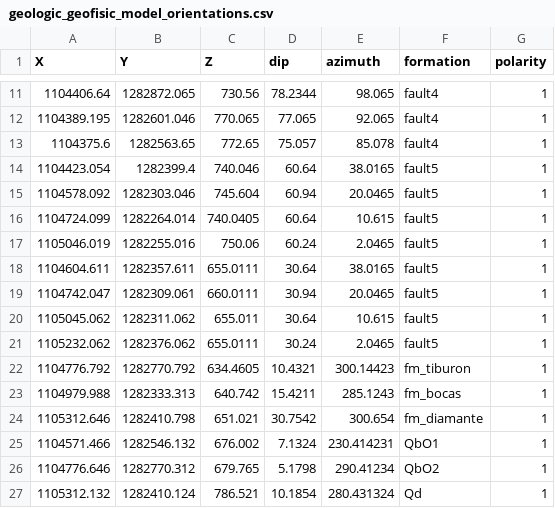
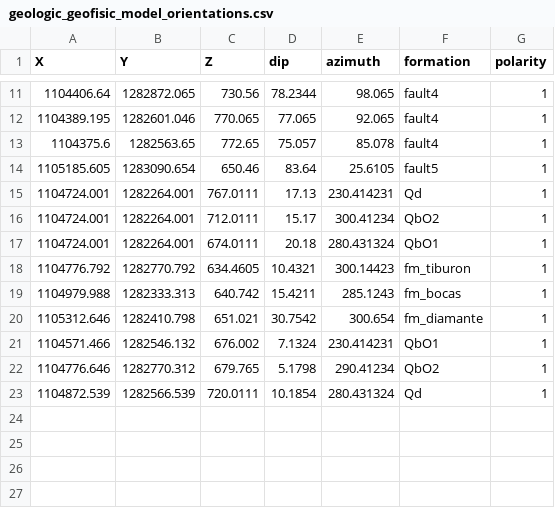
Before and after one commit to AndresH1213/TesisData, a CSV file: Data/geologic_geofisic_model_orientations.csv, drawn as a sheet; only a part is shown, gaps mark what is left out.

```diff
--- a/Data/geologic_geofisic_model_orientations.csv
+++ b/Data/geologic_geofisic_model_orientations.csv
@@ -13,10 +13,6 @@ X,Y,Z,dip,azimuth,formation,polarity
 1104375.6,1282563.65,772.65,75.057,85.078,fault4,1
-1104423.054,1282399.4,740.046,60.64,38.0165,fault5,1
-1104578.092,1282303.046,745.604,60.94,20.0465,fault5,1
-1104724.099,1282264.014,740.0405,60.64,10.615,fault5,1
-1105046.019,1282255.016,750.06,60.24,2.0465,fault5,1
-1104604.611,1282357.611,655.0111,30.64,38.0165,fault5,1
-1104742.047,1282309.061,660.0111,30.94,20.0465,fault5,1
-1105045.062,1282311.062,655.011,30.64,10.615,fault5,1
-1105232.062,1282376.062,655.0111,30.24,2.0465,fault5,1
+1105185.605,1283090.654,650.46,83.64,25.6105,fault5,1
+1104724.001,1282264.001,767.0111,17.13,230.414231,Qd,1
+1104724.001,1282264.001,712.0111,15.17,300.41234,QbO2,1
+1104724.001,1282264.001,674.0111,20.18,280.431324,QbO1,1
 1104776.792,1282770.792,634.4605,10.4321,300.14423,fm_tiburon,1
@@ -26,2 +22,2 @@ X,Y,Z,dip,azimuth,formation,polarity
 1104776.646,1282770.312,679.765,5.1798,290.41234,QbO2,1
-1105312.132,1282410.124,786.521,10.1854,280.431324,Qd,1
+1104872.539,1282566.539,720.0111,10.1854,280.431324,Qd,1
```
Also changed, not shown: Data/geologic_geofisic_model_surf.csv.
